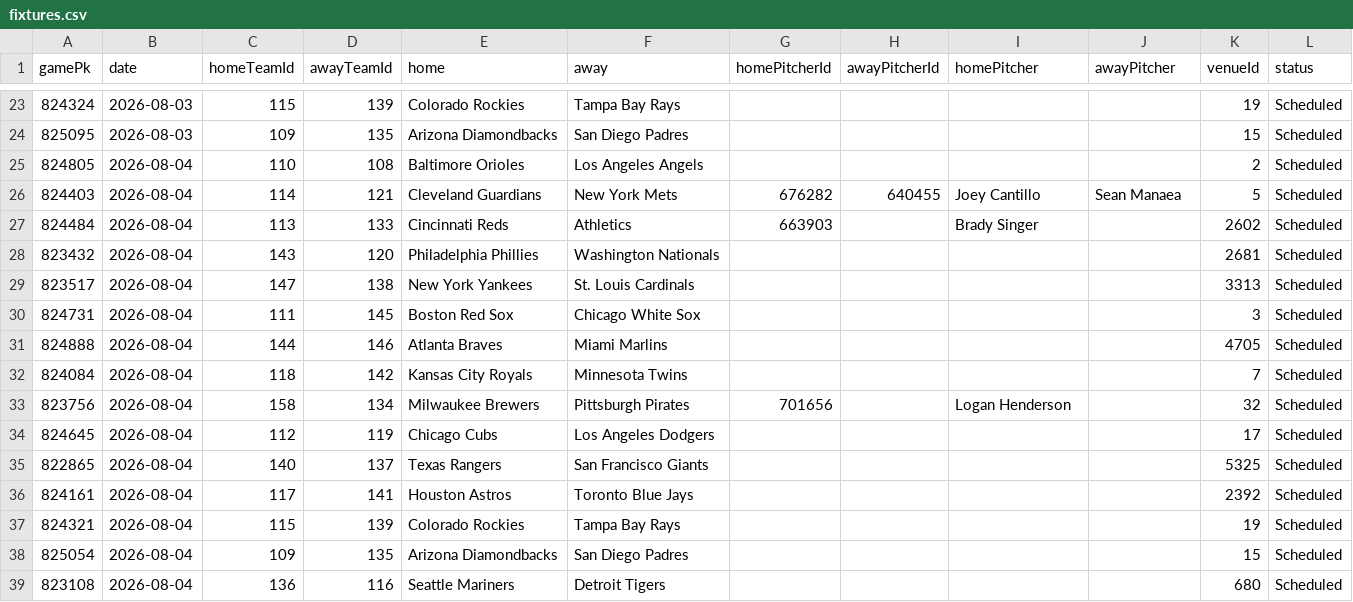
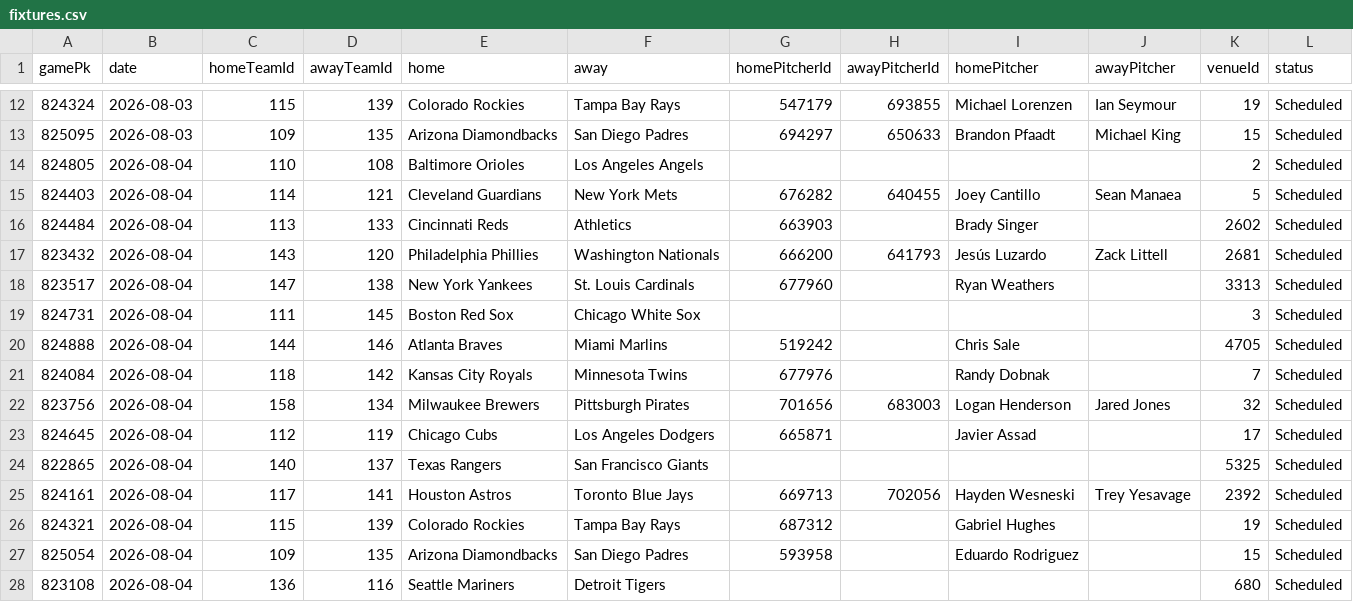
Before and after one commit to DanielTomaro13/MLB-Modelling, a CSV file: data/fixtures.csv, drawn as a sheet; only a part is shown, gaps mark what is left out; the diff covers the shown part only.

```diff
--- a/data/fixtures.csv
+++ b/data/fixtures.csv
@@ -23,3 +12,3 @@ gamePk,date,homeTeamId,awayTeamId,home,away,homePitcherId,awayPitcherId,homePitc
-824324,2026-08-03,115,139,Colorado Rockies,Tampa Bay Rays,,,,,19,Scheduled
-825095,2026-08-03,109,135,Arizona Diamondbacks,San Diego Padres,,,,,15,Scheduled
+824324,2026-08-03,115,139,Colorado Rockies,Tampa Bay Rays,547179,693855,Michael Lorenzen,Ian Seymour,19,Scheduled
+825095,2026-08-03,109,135,Arizona Diamondbacks,San Diego Padres,694297,650633,Brandon Pfaadt,Michael King,15,Scheduled
 824805,2026-08-04,110,108,Baltimore Orioles,Los Angeles Angels,,,,,2,Scheduled
@@ -27,13 +16,13 @@ gamePk,date,homeTeamId,awayTeamId,home,away,homePitcherId,awayPitcherId,homePitc
 824484,2026-08-04,113,133,Cincinnati Reds,Athletics,663903,,Brady Singer,,2602,Scheduled
-823432,2026-08-04,143,120,Philadelphia Phillies,Washington Nationals,,,,,2681,Scheduled
-823517,2026-08-04,147,138,New York Yankees,St. Louis Cardinals,,,,,3313,Scheduled
+823432,2026-08-04,143,120,Philadelphia Phillies,Washington Nationals,666200,641793,Jesús Luzardo,Zack Littell,2681,Scheduled
+823517,2026-08-04,147,138,New York Yankees,St. Louis Cardinals,677960,,Ryan Weathers,,3313,Scheduled
 824731,2026-08-04,111,145,Boston Red Sox,Chicago White Sox,,,,,3,Scheduled
-824888,2026-08-04,144,146,Atlanta Braves,Miami Marlins,,,,,4705,Scheduled
-824084,2026-08-04,118,142,Kansas City Royals,Minnesota Twins,,,,,7,Scheduled
-823756,2026-08-04,158,134,Milwaukee Brewers,Pittsburgh Pirates,701656,,Logan Henderson,,32,Scheduled
-824645,2026-08-04,112,119,Chicago Cubs,Los Angeles Dodgers,,,,,17,Scheduled
+824888,2026-08-04,144,146,Atlanta Braves,Miami Marlins,519242,,Chris Sale,,4705,Scheduled
+824084,2026-08-04,118,142,Kansas City Royals,Minnesota Twins,677976,,Randy Dobnak,,7,Scheduled
+823756,2026-08-04,158,134,Milwaukee Brewers,Pittsburgh Pirates,701656,683003,Logan Henderson,Jared Jones,32,Scheduled
+824645,2026-08-04,112,119,Chicago Cubs,Los Angeles Dodgers,665871,,Javier Assad,,17,Scheduled
 822865,2026-08-04,140,137,Texas Rangers,San Francisco Giants,,,,,5325,Scheduled
-824161,2026-08-04,117,141,Houston Astros,Toronto Blue Jays,,,,,2392,Scheduled
-824321,2026-08-04,115,139,Colorado Rockies,Tampa Bay Rays,,,,,19,Scheduled
-825054,2026-08-04,109,135,Arizona Diamondbacks,San Diego Padres,,,,,15,Scheduled
+824161,2026-08-04,117,141,Houston Astros,Toronto Blue Jays,669713,702056,Hayden Wesneski,Trey Yesavage,2392,Scheduled
+824321,2026-08-04,115,139,Colorado Rockies,Tampa Bay Rays,687312,,Gabriel Hughes,,19,Scheduled
+825054,2026-08-04,109,135,Arizona Diamondbacks,San Diego Padres,593958,,Eduardo Rodriguez,,15,Scheduled
 823108,2026-08-04,136,116,Seattle Mariners,Detroit Tigers,,,,,680,Scheduled
```
Also changed, not shown: 11 removed rows and 21 edited cells elsewhere in this file, reports/predictions.csv, 4 other files.
